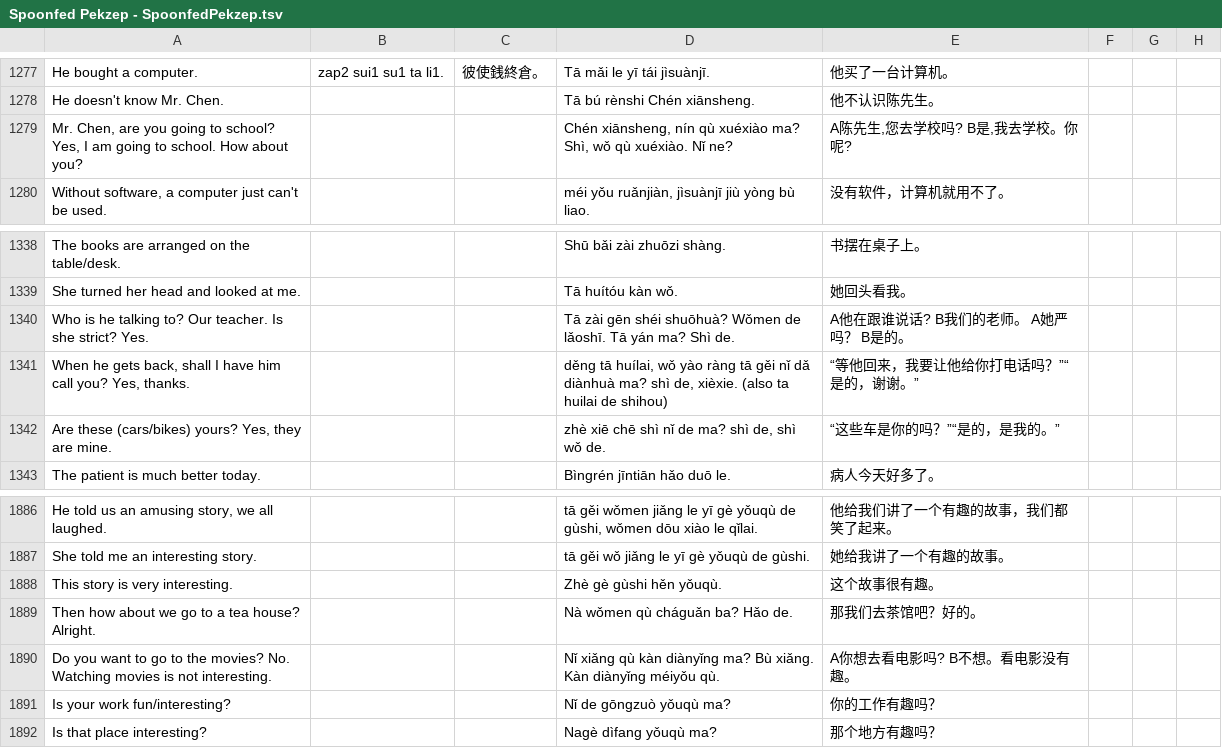
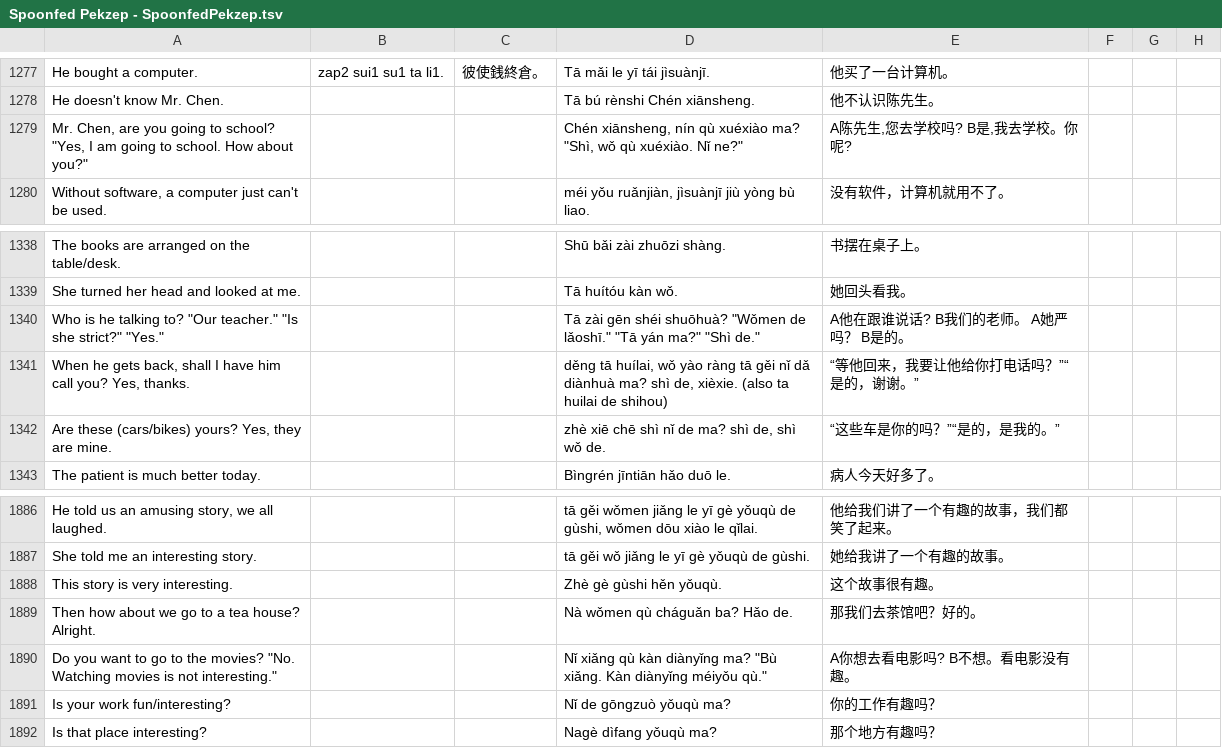
Before and after one commit to jurliyuuri/spoonfed_pekzep, a TSV file: raw/Spoonfed Pekzep - SpoonfedPekzep.tsv, drawn as a sheet; only a part is shown, gaps mark what is left out; the diff covers the shown part only.

```diff
--- a/raw/Spoonfed Pekzep - SpoonfedPekzep.tsv
+++ b/raw/Spoonfed Pekzep - SpoonfedPekzep.tsv
@@ -1278,3 +1278,3 @@ He bought a computer.	zap2 sui1 su1 ta li1.	彼使銭終倉。	Tā mǎi le yī t
 He doesn't know Mr. Chen.			Tā bú rènshi Chén xiānsheng.	他不认识陈先生。			
-Mr. Chen, are you going to school? Yes, I am going to school. How about you?			Chén xiānsheng, nín qù xuéxiào ma? Shì, wǒ qù xuéxiào. Nǐ ne?	A陈先生,您去学校吗? B是,我去学校。你呢?			
+"Mr. Chen, are you going to school?" "Yes, I am going to school. How about you?"			"Chén xiānsheng, nín qù xuéxiào ma?" "Shì, wǒ qù xuéxiào. Nǐ ne?"	A陈先生,您去学校吗? B是,我去学校。你呢?			
 Without software, a computer just can't be used.			méi yǒu ruǎnjiàn, jìsuànjī jiù yòng bù liao.	没有软件，计算机就用不了。			
@@ -1339,3 +1339,3 @@ The books are arranged on the table/desk.			Shū bǎi zài zhuōzi shàng.	书
 She turned her head and looked at me.			Tā huítóu kàn wǒ.	她回头看我。			
-Who is he talking to? Our teacher. Is she strict? Yes.			Tā zài gēn shéi shuōhuà? Wǒmen de lǎoshī. Tā yán ma? Shì de.	A他在跟谁说话? B我们的老师。 A她严吗？ B是的。			
+"Who is he talking to?" "Our teacher." "Is she strict?" "Yes."			"Tā zài gēn shéi shuōhuà?" "Wǒmen de lǎoshī." "Tā yán ma?" "Shì de."	A他在跟谁说话? B我们的老师。 A她严吗？ B是的。			
 When he gets back, shall I have him call you? Yes, thanks.			děng tā huílai, wǒ yào ràng tā gěi nǐ dǎ diànhuà ma? shì de, xièxie. (also ta huilai de shihou)	“等他回来，我要让他给你打电话吗？”“是的，谢谢。”			
@@ -1889,3 +1889,3 @@ This story is very interesting.			Zhè gè gùshi hěn yǒuqù.	这个故事很
 Then how about we go to a tea house? Alright.			Nà wǒmen qù cháguǎn ba? Hǎo de.	那我们去茶馆吧？好的。			
-Do you want to go to the movies? No. Watching movies is not interesting.			Nǐ xiǎng qù kàn diànyǐng ma? Bù xiǎng. Kàn diànyǐng méiyǒu qù.	A你想去看电影吗? B不想。看电影没有趣。			
+"Do you want to go to the movies?" "No. Watching movies is not interesting."			"Nǐ xiǎng qù kàn diànyǐng ma?" "Bù xiǎng. Kàn diànyǐng méiyǒu qù."	A你想去看电影吗? B不想。看电影没有趣。			
 Is your work fun/interesting?			Nǐ de gōngzuò yǒuqù ma?	你的工作有趣吗？			
```
Also changed, not shown: 7 added rows and 20 edited cells elsewhere in this file.
